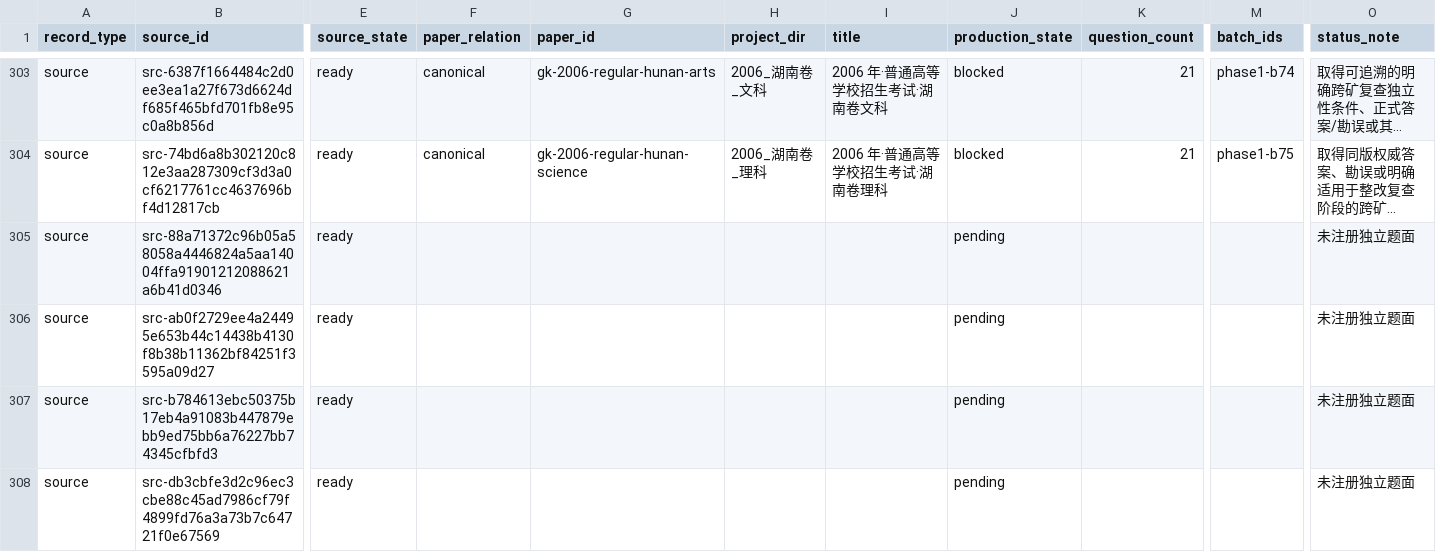
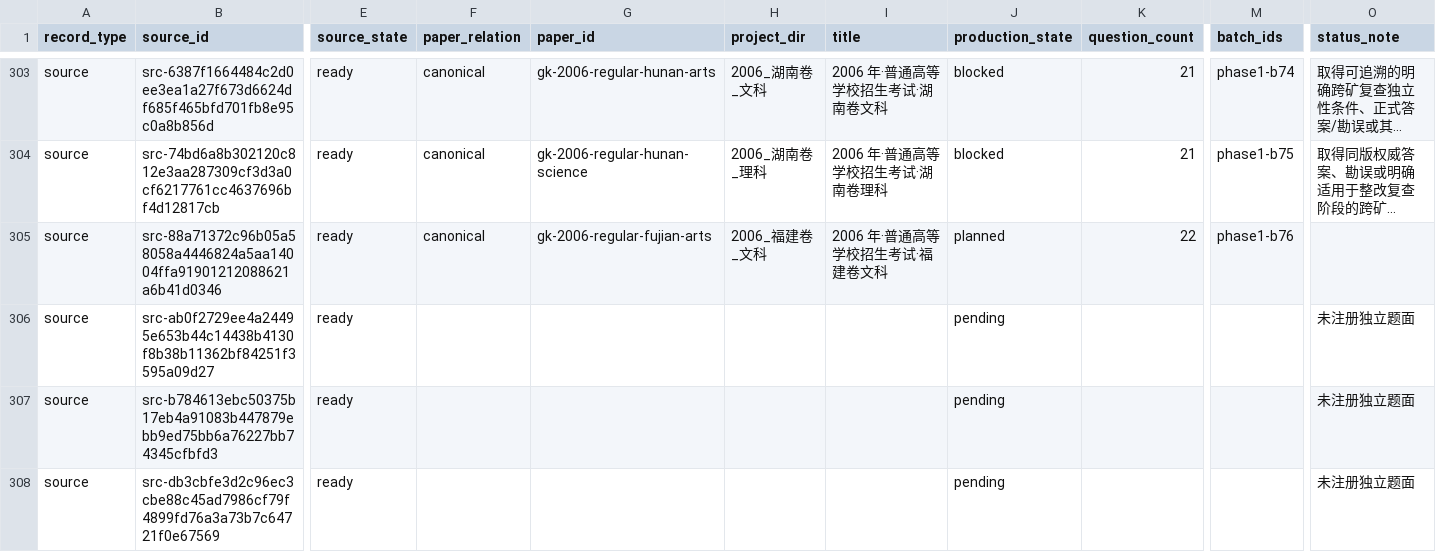
Before and after one commit to LightYourJourney/gaokao-math-latex, a CSV file: math-gaokao-latex/manifest.csv, drawn as a sheet; only a part is shown, gaps mark what is left out; long unchanged cells end in …; the diff names each change by its address in the sheet, - before the commit and + after, or states it on an @@ line.

Commit message:
docs(gaokao): derive 2006 Fujian arts solutions

```diff
--- a/math-gaokao-latex/manifest.csv
+++ b/math-gaokao-latex/manifest.csv
-F305 (paper_relation): (empty)
+F305 (paper_relation): canonical
-G305 (paper_id): (empty)
+G305 (paper_id): gk-2006-regular-fujian-arts
-H305 (project_dir): (empty)
+H305 (project_dir): 2006_福建卷_文科
-I305 (title): (empty)
+I305 (title): 2006 年·普通高等学校招生考试·福建卷文科
-J305 (production_state): pending
+J305 (production_state): planned
-K305 (question_count): (empty)
+K305 (question_count): 22
-M305 (batch_ids): (empty)
+M305 (batch_ids): phase1-b76
-O305 (status_note): 未注册独立题面
+O305 (status_note): (empty)
```
Also changed, not shown: 8 other files.
